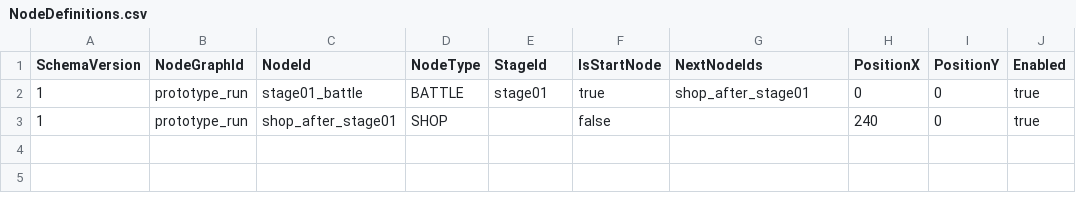
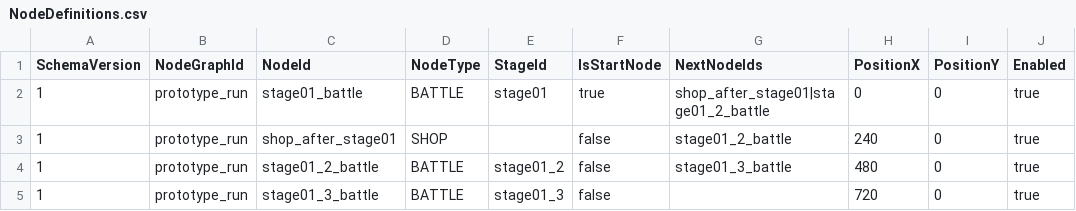
Before and after one commit to MagunMadown/MapleTactics, a CSV file: RootDesk/MyDesk/03_Data/NodeDefinitions.csv, drawn as a sheet.

Commit message:
feat: implement roguelike run management system with stage transitions, player state tracking, and data repository structures

```diff
--- a/RootDesk/MyDesk/03_Data/NodeDefinitions.csv
+++ b/RootDesk/MyDesk/03_Data/NodeDefinitions.csv
@@ -1,3 +1,5 @@
 SchemaVersion,NodeGraphId,NodeId,NodeType,StageId,IsStartNode,NextNodeIds,PositionX,PositionY,Enabled
-1,prototype_run,stage01_battle,BATTLE,stage01,true,shop_after_stage01,0,0,true
-1,prototype_run,shop_after_stage01,SHOP,,false,,240,0,true
+1,prototype_run,stage01_battle,BATTLE,stage01,true,shop_after_stage01|stage01_2_battle,0,0,true
+1,prototype_run,shop_after_stage01,SHOP,,false,stage01_2_battle,240,0,true
+1,prototype_run,stage01_2_battle,BATTLE,stage01_2,false,stage01_3_battle,480,0,true
+1,prototype_run,stage01_3_battle,BATTLE,stage01_3,false,,720,0,true
```
Also changed, not shown: 18 other files.
